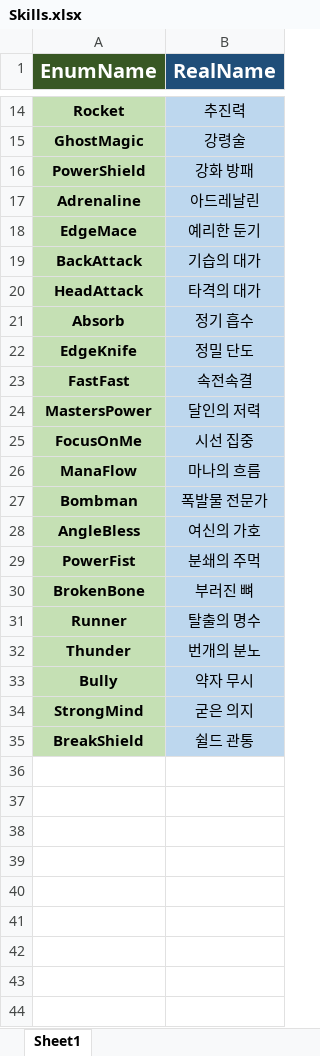
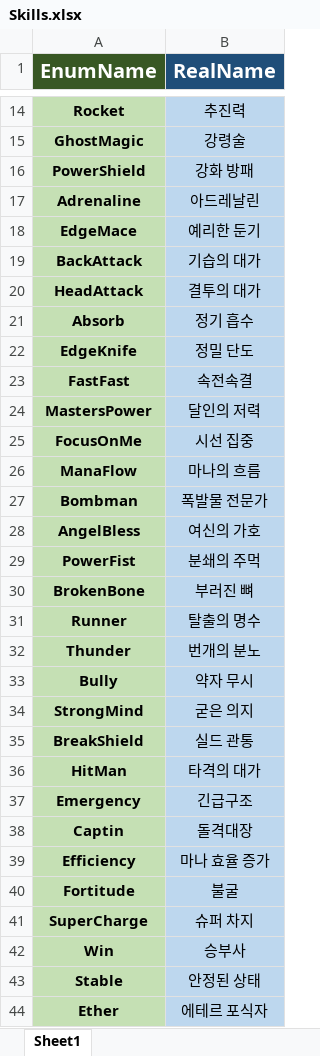
Before and after one commit to Kympy/LoadSkills, an Excel workbook: SkillHeaderTool(Build)/SkillList/Skills.xlsx, sheet Sheet1, drawn as a sheet; only a part is shown, gaps mark what is left out; values as stored, in another font and other column widths than the file's, no borders; the diff names each change by its address in the sheet, - before the commit and + after, or states it on an @@ line.

Commit message:
Update Excel

```diff
--- a/SkillHeaderTool(Build)/SkillList/Skills.xlsx (sheet Sheet1)
+++ b/SkillHeaderTool(Build)/SkillList/Skills.xlsx (sheet Sheet1)
-B20 (RealName): 타격의 대가
+B20 (RealName): 결투의 대가
-A28 (EnumName): AngleBless
+A28 (EnumName): AngelBless
-B35 (RealName): 쉴드 관통
+B35 (RealName): 실드 관통
+row 36: HitMan | 타격의 대가
+row 37: Emergency | 긴급구조
+row 38: Captin | 돌격대장
+row 39: Efficiency | 마나 효율 증가
+row 40: Fortitude | 불굴
+row 41: SuperCharge | 슈퍼 차지
+row 42: Win | 승부사
+row 43: Stable | 안정된 상태
+row 44: Ether | 에테르 포식자
```
Also changed, not shown: 1 other file.
